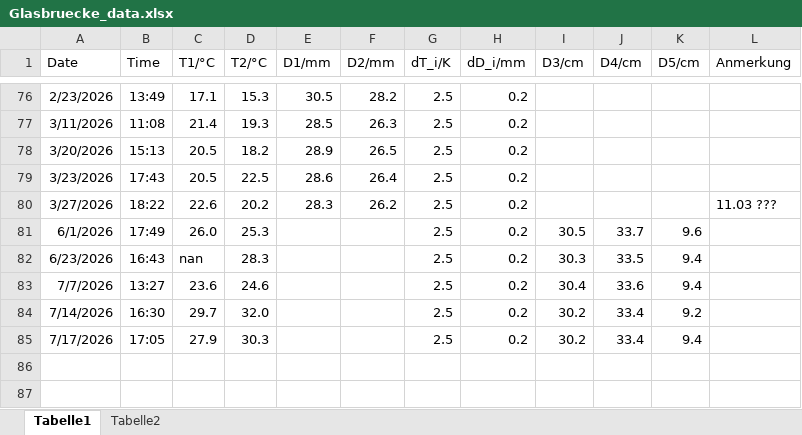
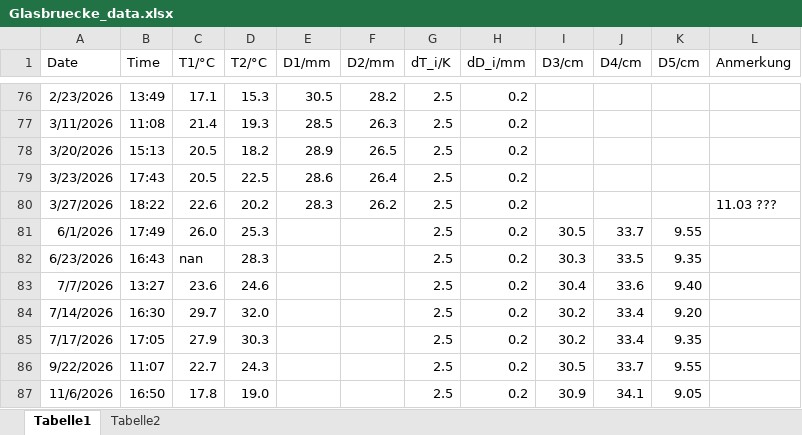
Before and after one commit to Bjoern20/Glasbruecke_Institut_Physik_Rostock, an Excel workbook: Glasbruecke_Spalt_Main/Glasbruecke_data.xlsx, sheet Tabelle1, drawn as a sheet; only a part is shown, gaps mark what is left out; values as stored, in another font and other column widths than the file's, no borders; the diff names each change by its address in the sheet, - before the commit and + after, or states it on an @@ line.

Commit message:
add correction function for new measurement points
- code works perfect
- a few new data
- code to automaticly recacalculate gap distance from reference measurements
- changed order of axis in Temp-Gap plot to get more consistency

```diff
--- a/Glasbruecke_Spalt_Main/Glasbruecke_data.xlsx (sheet Tabelle1)
+++ b/Glasbruecke_Spalt_Main/Glasbruecke_data.xlsx (sheet Tabelle1)
-K81 (D5/cm): 9.6
+K81 (D5/cm): 9.55
-K82 (D5/cm): 9.4
+K82 (D5/cm): 9.35
-K83 (D5/cm): 9.4
+K83 (D5/cm): 9.40
-K84 (D5/cm): 9.2
+K84 (D5/cm): 9.20
-K85 (D5/cm): 9.4
+K85 (D5/cm): 9.35
+row 86: 9/22/2026 | 11:07 | 22.7 | 24.3 |  |  | 2.5 | 0.2 | 30.5 | 33.7 | 9.55
+row 87: 11/6/2026 | 16:50 | 17.8 | 19.0 |  |  | 2.5 | 0.2 | 30.9 | 34.1 | 9.05
```
Also changed, not shown: 10 other files.
